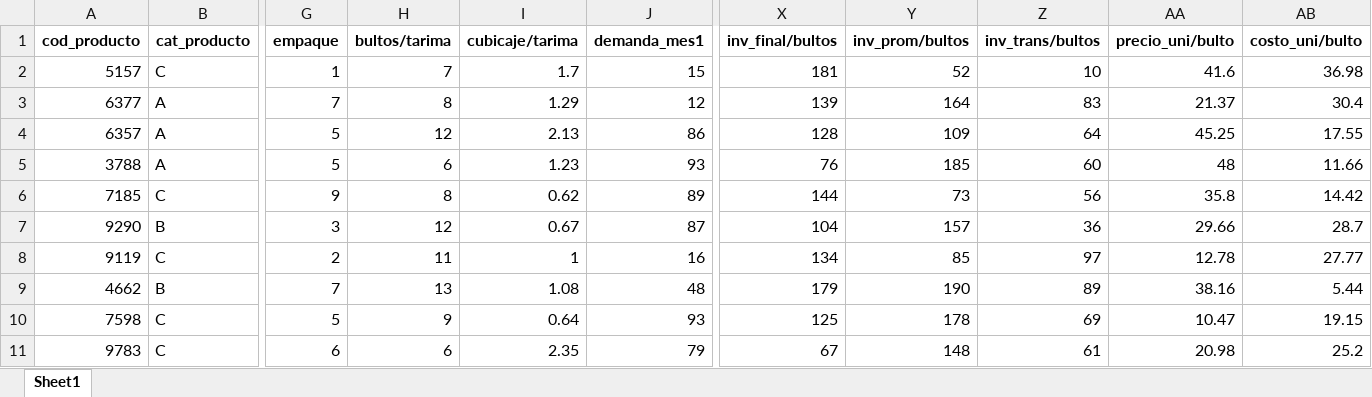
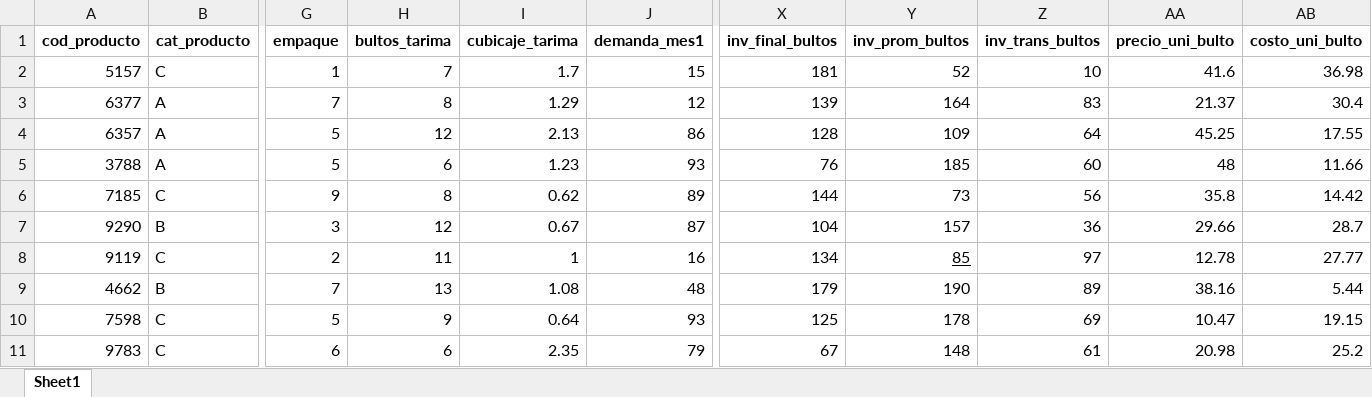
Before and after one commit to silvertaqman/parangon, an Excel workbook: datos_productos_ingresar.xlsx, sheet Sheet1, drawn as a sheet; only a part is shown, gaps mark what is left out; values as stored, in another font and other column widths than the file's, no borders; the diff names each change by its address in the sheet, - before the commit and + after, or states it on an @@ line.

```diff
--- a/datos_productos_ingresar.xlsx (sheet Sheet1)
+++ b/datos_productos_ingresar.xlsx (sheet Sheet1)
-H1: bultos/tarima
+H1: bultos_tarima
-I1: cubicaje/tarima
+I1: cubicaje_tarima
-X1: inv_final/bultos
+X1: inv_final_bultos
-Y1: inv_prom/bultos
+Y1: inv_prom_bultos
-Z1: inv_trans/bultos
+Z1: inv_trans_bultos
-AA1: precio_uni/bulto
+AA1: precio_uni_bulto
-AB1: costo_uni/bulto
+AB1: costo_uni_bulto
-Y8 underline: off
+Y8 underline: on
```
Also changed, not shown: 7 other files.
